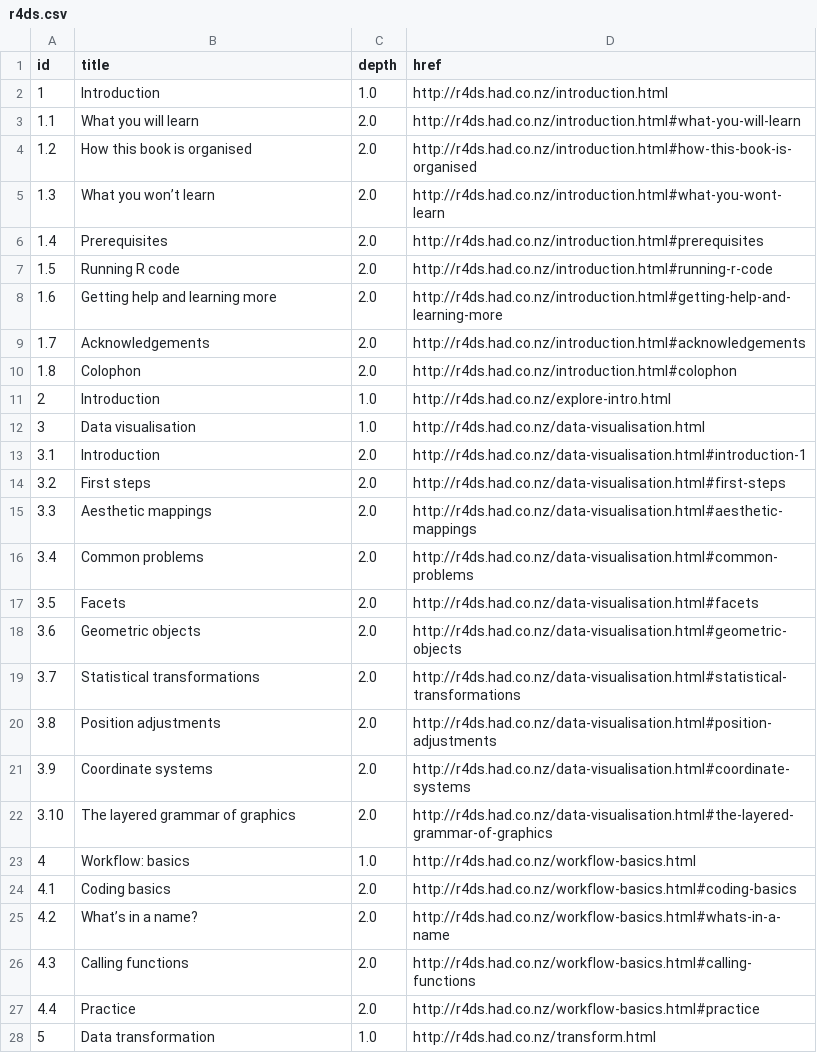
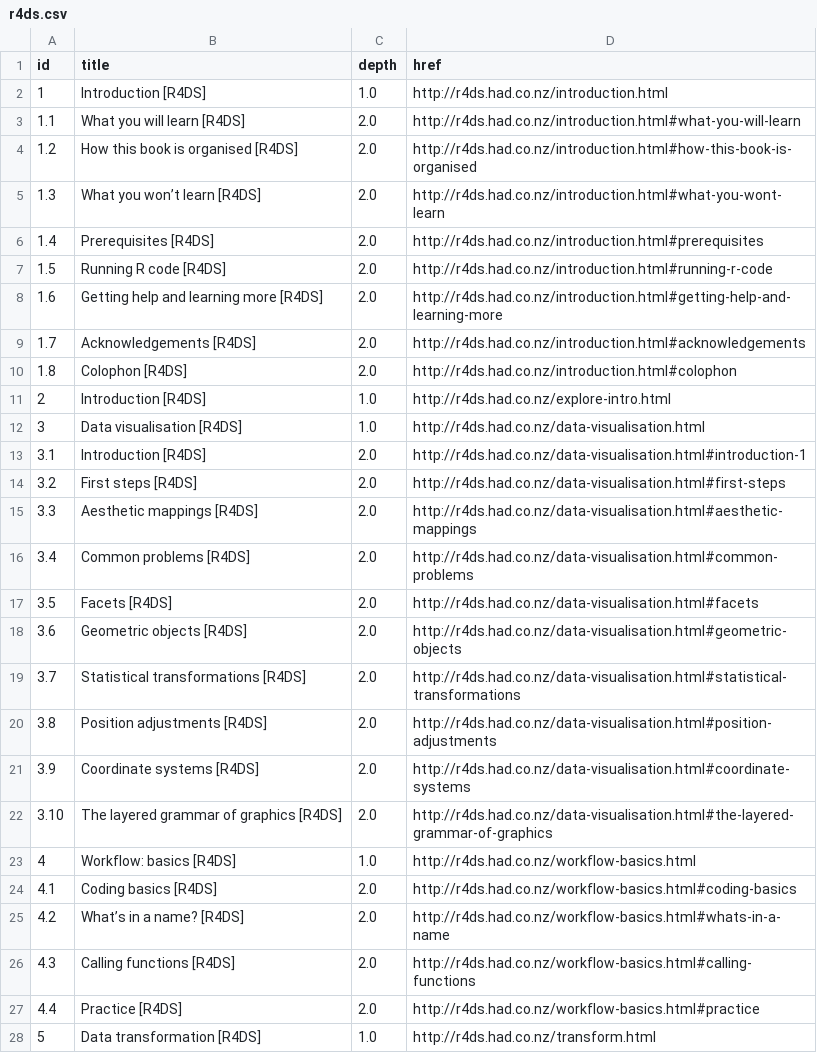
Before and after one commit to dcl-2017-04/curriculum, a CSV file: books/r4ds.csv, drawn as a sheet; only a part is shown; the diff covers the shown part only.

Commit message:
Add ggplot2 urls & book identifiers

```diff
--- a/books/r4ds.csv
+++ b/books/r4ds.csv
@@ -1,28 +1,28 @@
 id,title,depth,href
-1,Introduction,1.0,http://r4ds.had.co.nz/introduction.html
-1.1,What you will learn,2.0,http://r4ds.had.co.nz/introduction.html#what-you-will-learn
-1.2,How this book is organised,2.0,http://r4ds.had.co.nz/introduction.html#how-this-book-is-organised
-1.3,What you won’t learn,2.0,http://r4ds.had.co.nz/introduction.html#what-you-wont-learn
-1.4,Prerequisites,2.0,http://r4ds.had.co.nz/introduction.html#prerequisites
-1.5,Running R code,2.0,http://r4ds.had.co.nz/introduction.html#running-r-code
-1.6,Getting help and learning more,2.0,http://r4ds.had.co.nz/introduction.html#getting-help-and-learning-more
-1.7,Acknowledgements,2.0,http://r4ds.had.co.nz/introduction.html#acknowledgements
-1.8,Colophon,2.0,http://r4ds.had.co.nz/introduction.html#colophon
-2,Introduction,1.0,http://r4ds.had.co.nz/explore-intro.html
-3,Data visualisation,1.0,http://r4ds.had.co.nz/data-visualisation.html
-3.1,Introduction,2.0,http://r4ds.had.co.nz/data-visualisation.html#introduction-1
-3.2,First steps,2.0,http://r4ds.had.co.nz/data-visualisation.html#first-steps
-3.3,Aesthetic mappings,2.0,http://r4ds.had.co.nz/data-visualisation.html#aesthetic-mappings
-3.4,Common problems,2.0,http://r4ds.had.co.nz/data-visualisation.html#common-problems
-3.5,Facets,2.0,http://r4ds.had.co.nz/data-visualisation.html#facets
-3.6,Geometric objects,2.0,http://r4ds.had.co.nz/data-visualisation.html#geometric-objects
-3.7,Statistical transformations,2.0,http://r4ds.had.co.nz/data-visualisation.html#statistical-transformations
-3.8,Position adjustments,2.0,http://r4ds.had.co.nz/data-visualisation.html#position-adjustments
-3.9,Coordinate systems,2.0,http://r4ds.had.co.nz/data-visualisation.html#coordinate-systems
-3.10,The layered grammar of graphics,2.0,http://r4ds.had.co.nz/data-visualisation.html#the-layered-grammar-of-graphics
-4,Workflow: basics,1.0,http://r4ds.had.co.nz/workflow-basics.html
-4.1,Coding basics,2.0,http://r4ds.had.co.nz/workflow-basics.html#coding-basics
-4.2,What’s in a name?,2.0,http://r4ds.had.co.nz/workflow-basics.html#whats-in-a-name
-4.3,Calling functions,2.0,http://r4ds.had.co.nz/workflow-basics.html#calling-functions
-4.4,Practice,2.0,http://r4ds.had.co.nz/workflow-basics.html#practice
-5,Data transformation,1.0,http://r4ds.had.co.nz/transform.html
+1,Introduction [R4DS],1.0,http://r4ds.had.co.nz/introduction.html
+1.1,What you will learn [R4DS],2.0,http://r4ds.had.co.nz/introduction.html#what-you-will-learn
+1.2,How this book is organised [R4DS],2.0,http://r4ds.had.co.nz/introduction.html#how-this-book-is-organised
+1.3,What you won’t learn [R4DS],2.0,http://r4ds.had.co.nz/introduction.html#what-you-wont-learn
+1.4,Prerequisites [R4DS],2.0,http://r4ds.had.co.nz/introduction.html#prerequisites
+1.5,Running R code [R4DS],2.0,http://r4ds.had.co.nz/introduction.html#running-r-code
+1.6,Getting help and learning more [R4DS],2.0,http://r4ds.had.co.nz/introduction.html#getting-help-and-learning-more
+1.7,Acknowledgements [R4DS],2.0,http://r4ds.had.co.nz/introduction.html#acknowledgements
+1.8,Colophon [R4DS],2.0,http://r4ds.had.co.nz/introduction.html#colophon
+2,Introduction [R4DS],1.0,http://r4ds.had.co.nz/explore-intro.html
+3,Data visualisation [R4DS],1.0,http://r4ds.had.co.nz/data-visualisation.html
+3.1,Introduction [R4DS],2.0,http://r4ds.had.co.nz/data-visualisation.html#introduction-1
+3.2,First steps [R4DS],2.0,http://r4ds.had.co.nz/data-visualisation.html#first-steps
+3.3,Aesthetic mappings [R4DS],2.0,http://r4ds.had.co.nz/data-visualisation.html#aesthetic-mappings
+3.4,Common problems [R4DS],2.0,http://r4ds.had.co.nz/data-visualisation.html#common-problems
+3.5,Facets [R4DS],2.0,http://r4ds.had.co.nz/data-visualisation.html#facets
+3.6,Geometric objects [R4DS],2.0,http://r4ds.had.co.nz/data-visualisation.html#geometric-objects
+3.7,Statistical transformations [R4DS],2.0,http://r4ds.had.co.nz/data-visualisation.html#statistical-transformations
+3.8,Position adjustments [R4DS],2.0,http://r4ds.had.co.nz/data-visualisation.html#position-adjustments
+3.9,Coordinate systems [R4DS],2.0,http://r4ds.had.co.nz/data-visualisation.html#coordinate-systems
+3.10,The layered grammar of graphics [R4DS],2.0,http://r4ds.had.co.nz/data-visualisation.html#the-layered-grammar-of-graphics
+4,Workflow: basics [R4DS],1.0,http://r4ds.had.co.nz/workflow-basics.html
+4.1,Coding basics [R4DS],2.0,http://r4ds.had.co.nz/workflow-basics.html#coding-basics
+4.2,What’s in a name? [R4DS],2.0,http://r4ds.had.co.nz/workflow-basics.html#whats-in-a-name
+4.3,Calling functions [R4DS],2.0,http://r4ds.had.co.nz/workflow-basics.html#calling-functions
+4.4,Practice [R4DS],2.0,http://r4ds.had.co.nz/workflow-basics.html#practice
+5,Data transformation [R4DS],1.0,http://r4ds.had.co.nz/transform.html
```
Also changed, not shown: 160 edited cells elsewhere in this file, books/books.csv, books/ggplot2.csv, 3 other files.
